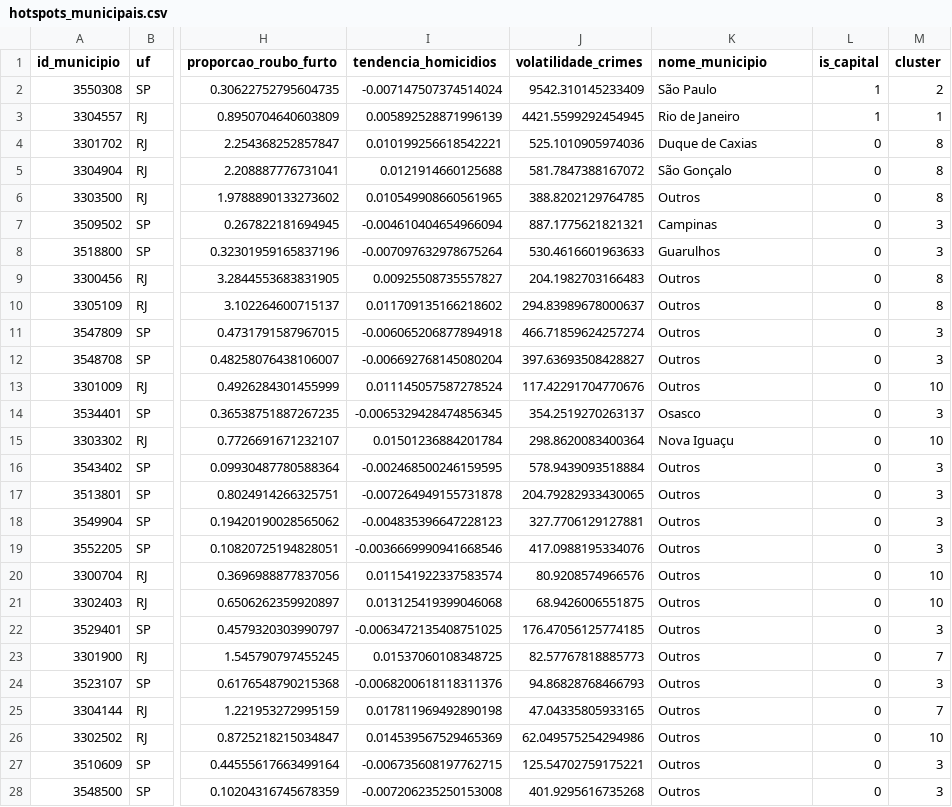
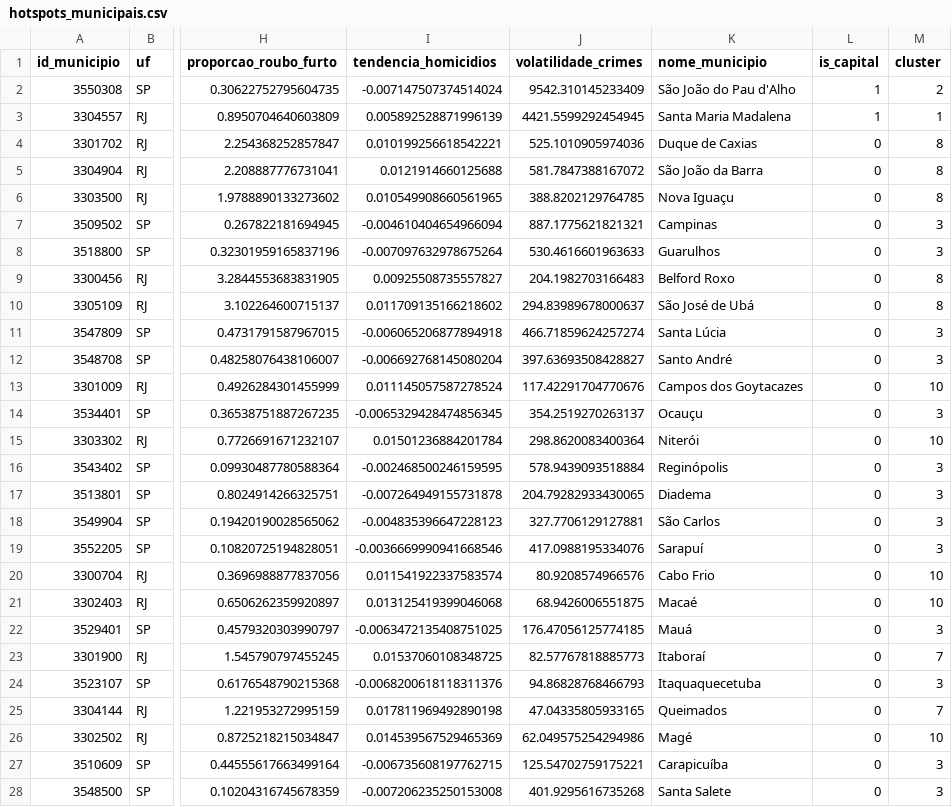
Before and after one commit to angell-dev/pretalab-final-project, a CSV file: dados_tratados/hotspots_municipais.csv, drawn as a sheet; only a part is shown, gaps mark what is left out; the diff covers the shown part only; the diff names each change by its address in the sheet, - before the commit and + after, or states it on an @@ line.

```diff
--- a/dados_tratados/hotspots_municipais.csv
+++ b/dados_tratados/hotspots_municipais.csv
-K2 (nome_municipio): São Paulo
+K2 (nome_municipio): São João do Pau d'Alho
-K3 (nome_municipio): Rio de Janeiro
+K3 (nome_municipio): Santa Maria Madalena
-K5 (nome_municipio): São Gonçalo
+K5 (nome_municipio): São João da Barra
-K6 (nome_municipio): Outros
+K6 (nome_municipio): Nova Iguaçu
-K9 (nome_municipio): Outros
+K9 (nome_municipio): Belford Roxo
-K10 (nome_municipio): Outros
+K10 (nome_municipio): São José de Ubá
-K11 (nome_municipio): Outros
+K11 (nome_municipio): Santa Lúcia
-K12 (nome_municipio): Outros
+K12 (nome_municipio): Santo André
-K13 (nome_municipio): Outros
+K13 (nome_municipio): Campos dos Goytacazes
-K14 (nome_municipio): Osasco
+K14 (nome_municipio): Ocauçu
-K15 (nome_municipio): Nova Iguaçu
+K15 (nome_municipio): Niterói
-K16 (nome_municipio): Outros
+K16 (nome_municipio): Reginópolis
-K17 (nome_municipio): Outros
+K17 (nome_municipio): Diadema
-K18 (nome_municipio): Outros
+K18 (nome_municipio): São Carlos
-K19 (nome_municipio): Outros
+K19 (nome_municipio): Sarapuí
-K20 (nome_municipio): Outros
+K20 (nome_municipio): Cabo Frio
-K21 (nome_municipio): Outros
+K21 (nome_municipio): Macaé
-K22 (nome_municipio): Outros
+K22 (nome_municipio): Mauá
-K23 (nome_municipio): Outros
+K23 (nome_municipio): Itaboraí
-K24 (nome_municipio): Outros
+K24 (nome_municipio): Itaquaquecetuba
-K25 (nome_municipio): Outros
+K25 (nome_municipio): Queimados
-K26 (nome_municipio): Outros
+K26 (nome_municipio): Magé
-K27 (nome_municipio): Outros
+K27 (nome_municipio): Carapicuíba
-K28 (nome_municipio): Outros
+K28 (nome_municipio): Santa Salete
```
Also changed, not shown: 47 edited cells elsewhere in this file, 15 other files.
